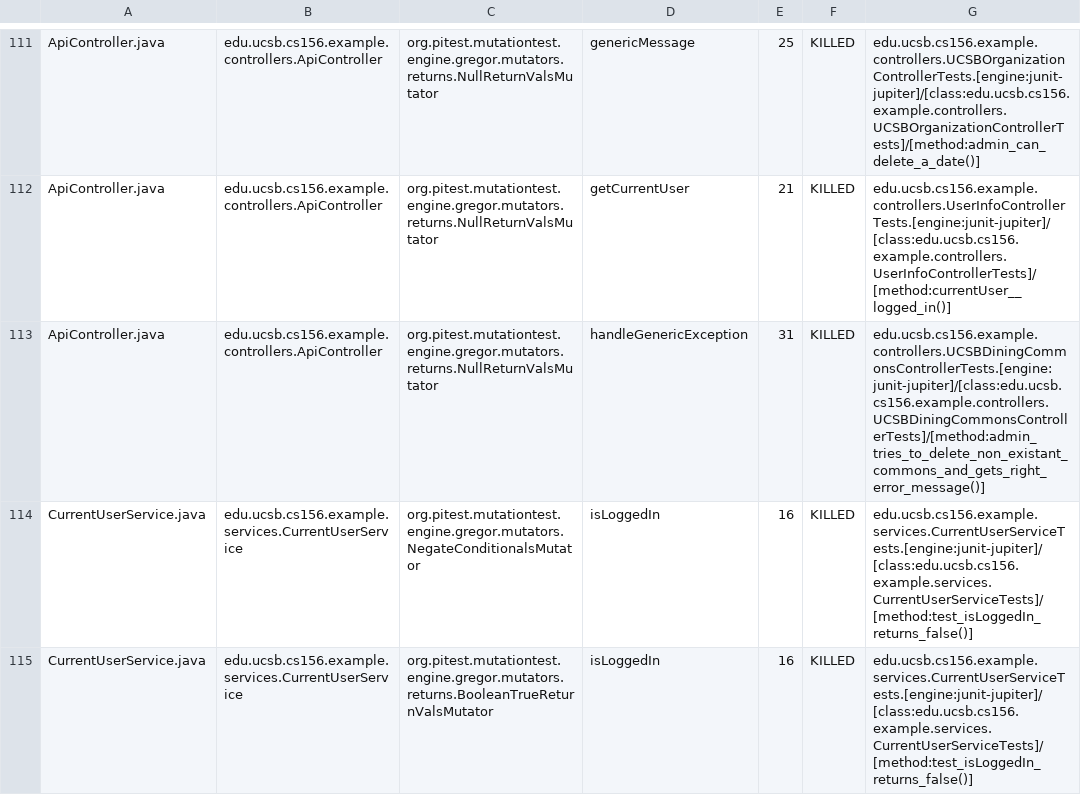
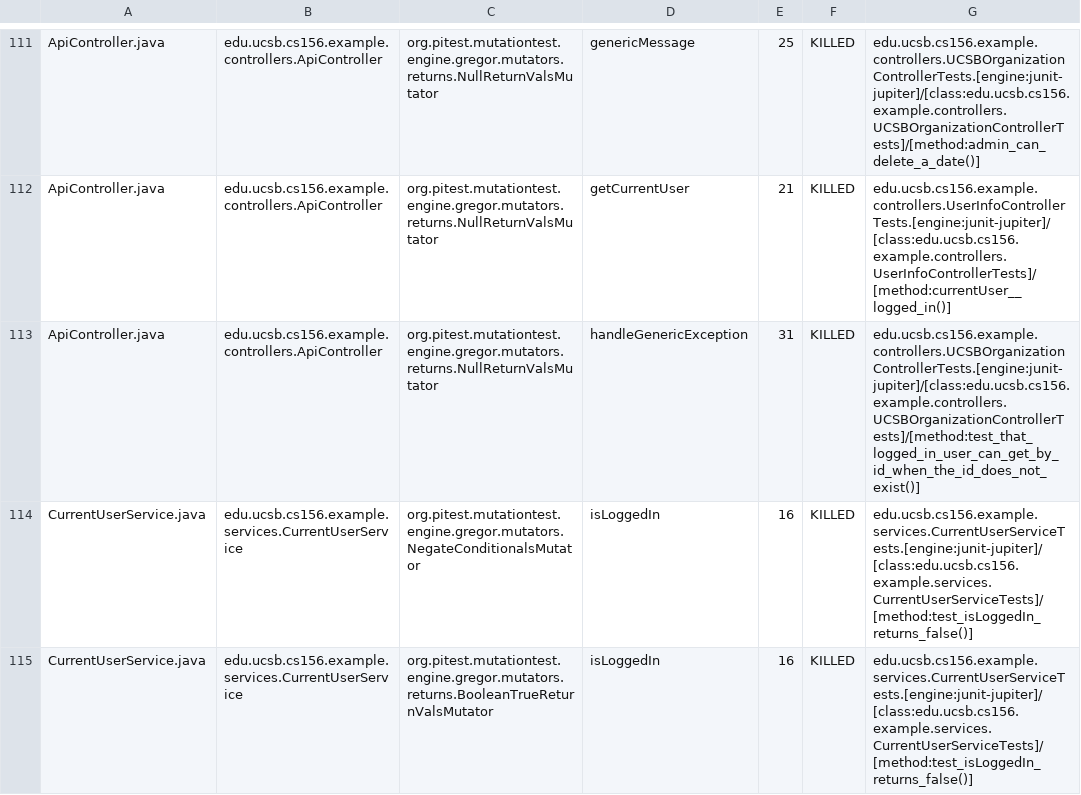
Before and after one commit to ucsb-cs156-f23/team02-f23-7pm-3, a CSV file: prs/68/pitest/mutations.csv, drawn as a sheet; only a part is shown, gaps mark what is left out.

Commit message:
Deploying to gh-pages from @ ucsb-cs156-f23/team02-f23-7pm-3@645151d2719cb0773965d8b3a3a3f485ac9b8e27 🚀

```diff
--- a/prs/68/pitest/mutations.csv
+++ b/prs/68/pitest/mutations.csv
@@ -112,3 +112,3 @@ ApiController.java,edu.ucsb.cs156.example.controllers.ApiController,org.pitest.m
 ApiController.java,edu.ucsb.cs156.example.controllers.ApiController,org.pitest.mutationtest.engine.gregor.mutators.returns.NullReturnValsMutator,getCurrentUser,21,KILLED,edu.ucsb.cs156.example.controllers.UserInfoControllerTests.[engine:junit-jupiter]/[class:edu.ucsb.cs156.example.controllers.UserInfoControllerTests]/[method:currentUser__logged_in()]
-ApiController.java,edu.ucsb.cs156.example.controllers.ApiController,org.pitest.mutationtest.engine.gregor.mutators.returns.NullReturnValsMutator,handleGenericException,31,KILLED,edu.ucsb.cs156.example.controllers.UCSBDiningCommonsControllerTests.[engine:junit-jupiter]/[class:edu.ucsb.cs156.example.controllers.UCSBDiningCommonsControllerTests]/[method:admin_tries_to_delete_non_existant_commons_and_gets_right_error_message()]
+ApiController.java,edu.ucsb.cs156.example.controllers.ApiController,org.pitest.mutationtest.engine.gregor.mutators.returns.NullReturnValsMutator,handleGenericException,31,KILLED,edu.ucsb.cs156.example.controllers.UCSBOrganizationControllerTests.[engine:junit-jupiter]/[class:edu.ucsb.cs156.example.controllers.UCSBOrganizationControllerTests]/[method:test_that_logged_in_user_can_get_by_id_when_the_id_does_not_exist()]
 CurrentUserService.java,edu.ucsb.cs156.example.services.CurrentUserService,org.pitest.mutationtest.engine.gregor.mutators.NegateConditionalsMutator,isLoggedIn,16,KILLED,edu.ucsb.cs156.example.services.CurrentUserServiceTests.[engine:junit-jupiter]/[class:edu.ucsb.cs156.example.services.CurrentUserServiceTests]/[method:test_isLoggedIn_returns_false()]
```
Also changed, not shown: 16 other files.
